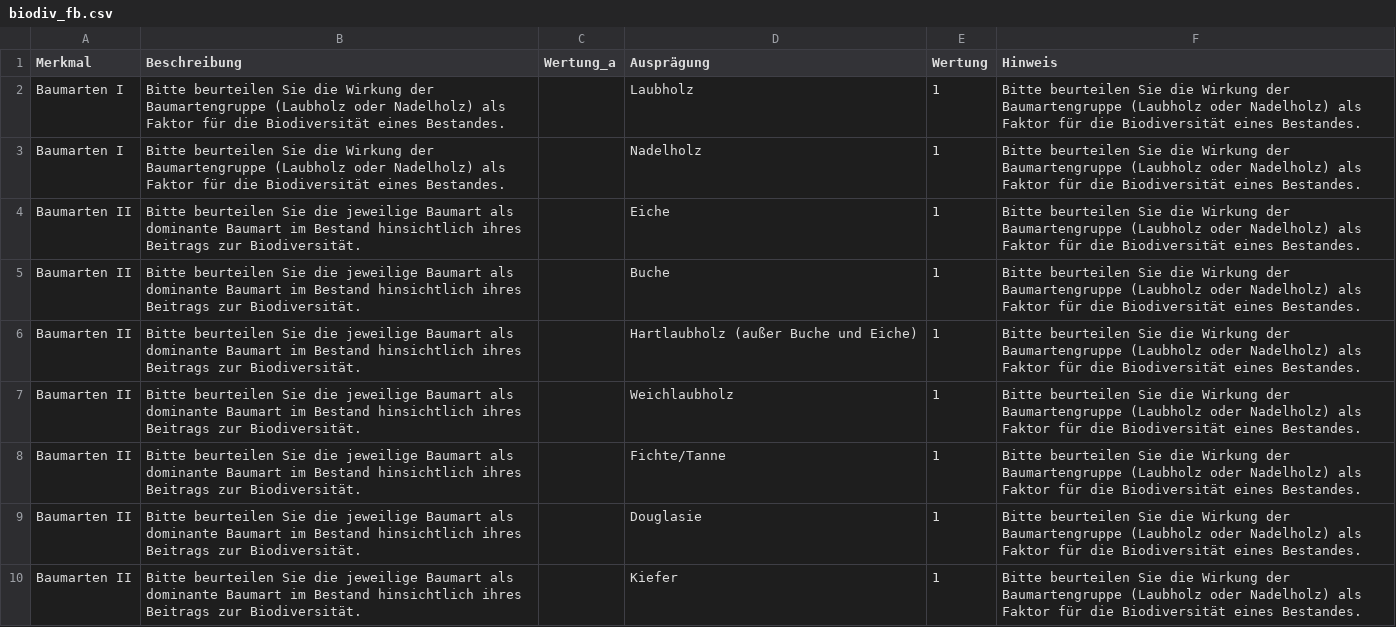
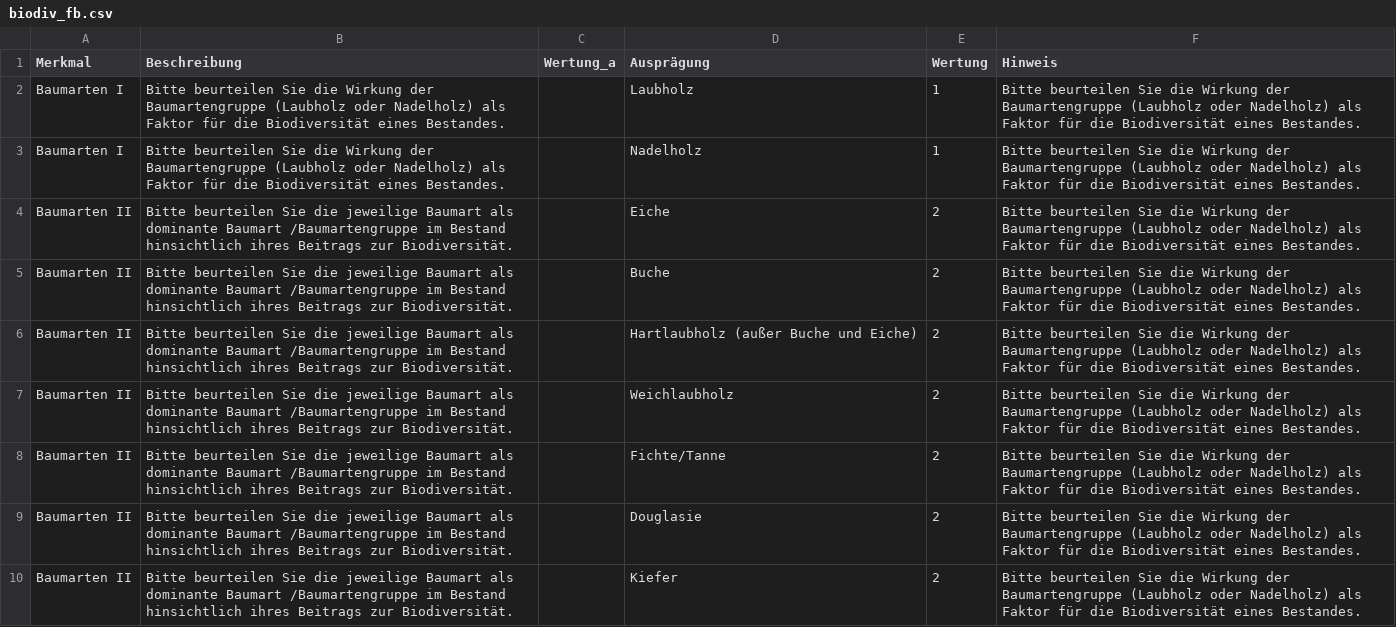
Before and after one commit to f2502/OESL_MV, a CSV file: biodiv_fb.csv, drawn as a sheet; only a part is shown; the diff covers the shown part only.

```diff
--- a/biodiv_fb.csv
+++ b/biodiv_fb.csv
@@ -3,8 +3,8 @@ Baumarten I;Bitte beurteilen Sie die Wirkung der Baumartengruppe (Laubholz oder
 Baumarten I;Bitte beurteilen Sie die Wirkung der Baumartengruppe (Laubholz oder Nadelholz) als Faktor für die Biodiversität eines Bestandes. ;;Nadelholz;1;Bitte beurteilen Sie die Wirkung der Baumartengruppe (Laubholz oder Nadelholz) als Faktor für die Biodiversität eines Bestandes.
-Baumarten II;Bitte beurteilen Sie die jeweilige Baumart als dominante Baumart im Bestand hinsichtlich ihres Beitrags zur Biodiversität.;;Eiche;1;Bitte beurteilen Sie die Wirkung der Baumartengruppe (Laubholz oder Nadelholz) als Faktor für die Biodiversität eines Bestandes.
-Baumarten II;Bitte beurteilen Sie die jeweilige Baumart als dominante Baumart im Bestand hinsichtlich ihres Beitrags zur Biodiversität.;;Buche;1;Bitte beurteilen Sie die Wirkung der Baumartengruppe (Laubholz oder Nadelholz) als Faktor für die Biodiversität eines Bestandes.
-Baumarten II;Bitte beurteilen Sie die jeweilige Baumart als dominante Baumart im Bestand hinsichtlich ihres Beitrags zur Biodiversität.;;Hartlaubholz (außer Buche und Eiche);1;Bitte beurteilen Sie die Wirkung der Baumartengruppe (Laubholz oder Nadelholz) als Faktor für die Biodiversität eines Bestandes.
-Baumarten II;Bitte beurteilen Sie die jeweilige Baumart als dominante Baumart im Bestand hinsichtlich ihres Beitrags zur Biodiversität.;;Weichlaubholz;1;Bitte beurteilen Sie die Wirkung der Baumartengruppe (Laubholz oder Nadelholz) als Faktor für die Biodiversität eines Bestandes.
-Baumarten II;Bitte beurteilen Sie die jeweilige Baumart als dominante Baumart im Bestand hinsichtlich ihres Beitrags zur Biodiversität.;;Fichte/Tanne;1;Bitte beurteilen Sie die Wirkung der Baumartengruppe (Laubholz oder Nadelholz) als Faktor für die Biodiversität eines Bestandes.
-Baumarten II;Bitte beurteilen Sie die jeweilige Baumart als dominante Baumart im Bestand hinsichtlich ihres Beitrags zur Biodiversität.;;Douglasie;1;Bitte beurteilen Sie die Wirkung der Baumartengruppe (Laubholz oder Nadelholz) als Faktor für die Biodiversität eines Bestandes.
-Baumarten II;Bitte beurteilen Sie die jeweilige Baumart als dominante Baumart im Bestand hinsichtlich ihres Beitrags zur Biodiversität.;;Kiefer;1;Bitte beurteilen Sie die Wirkung der Baumartengruppe (Laubholz oder Nadelholz) als Faktor für die Biodiversität eines Bestandes.
+Baumarten II;Bitte beurteilen Sie die jeweilige Baumart als dominante Baumart /Baumartengruppe im Bestand hinsichtlich ihres Beitrags zur Biodiversität.;;Eiche;2;Bitte beurteilen Sie die Wirkung der Baumartengruppe (Laubholz oder Nadelholz) als Faktor für die Biodiversität eines Bestandes.
+Baumarten II;Bitte beurteilen Sie die jeweilige Baumart als dominante Baumart /Baumartengruppe im Bestand hinsichtlich ihres Beitrags zur Biodiversität.;;Buche;2;Bitte beurteilen Sie die Wirkung der Baumartengruppe (Laubholz oder Nadelholz) als Faktor für die Biodiversität eines Bestandes.
+Baumarten II;Bitte beurteilen Sie die jeweilige Baumart als dominante Baumart /Baumartengruppe im Bestand hinsichtlich ihres Beitrags zur Biodiversität.;;Hartlaubholz (außer Buche und Eiche);2;Bitte beurteilen Sie die Wirkung der Baumartengruppe (Laubholz oder Nadelholz) als Faktor für die Biodiversität eines Bestandes.
+Baumarten II;Bitte beurteilen Sie die jeweilige Baumart als dominante Baumart /Baumartengruppe im Bestand hinsichtlich ihres Beitrags zur Biodiversität.;;Weichlaubholz;2;Bitte beurteilen Sie die Wirkung der Baumartengruppe (Laubholz oder Nadelholz) als Faktor für die Biodiversität eines Bestandes.
+Baumarten II;Bitte beurteilen Sie die jeweilige Baumart als dominante Baumart /Baumartengruppe im Bestand hinsichtlich ihres Beitrags zur Biodiversität.;;Fichte/Tanne;2;Bitte beurteilen Sie die Wirkung der Baumartengruppe (Laubholz oder Nadelholz) als Faktor für die Biodiversität eines Bestandes.
+Baumarten II;Bitte beurteilen Sie die jeweilige Baumart als dominante Baumart /Baumartengruppe im Bestand hinsichtlich ihres Beitrags zur Biodiversität.;;Douglasie;2;Bitte beurteilen Sie die Wirkung der Baumartengruppe (Laubholz oder Nadelholz) als Faktor für die Biodiversität eines Bestandes.
+Baumarten II;Bitte beurteilen Sie die jeweilige Baumart als dominante Baumart /Baumartengruppe im Bestand hinsichtlich ihres Beitrags zur Biodiversität.;;Kiefer;2;Bitte beurteilen Sie die Wirkung der Baumartengruppe (Laubholz oder Nadelholz) als Faktor für die Biodiversität eines Bestandes.
```
Also changed, not shown: 52 edited cells elsewhere in this file.
